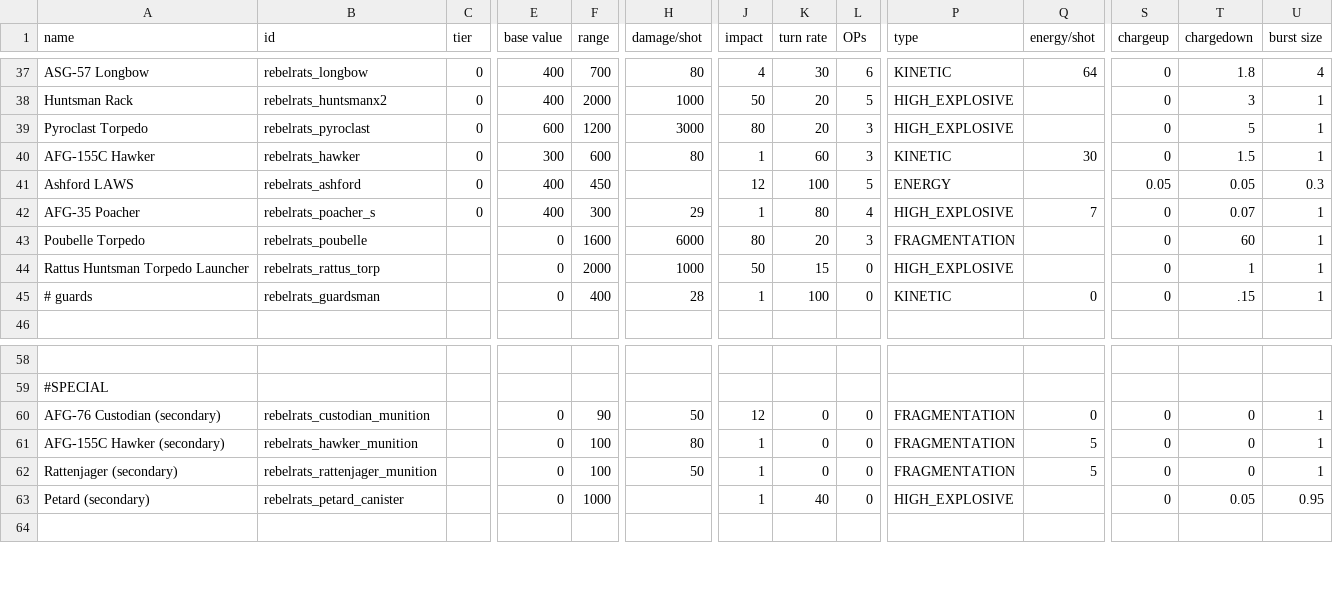
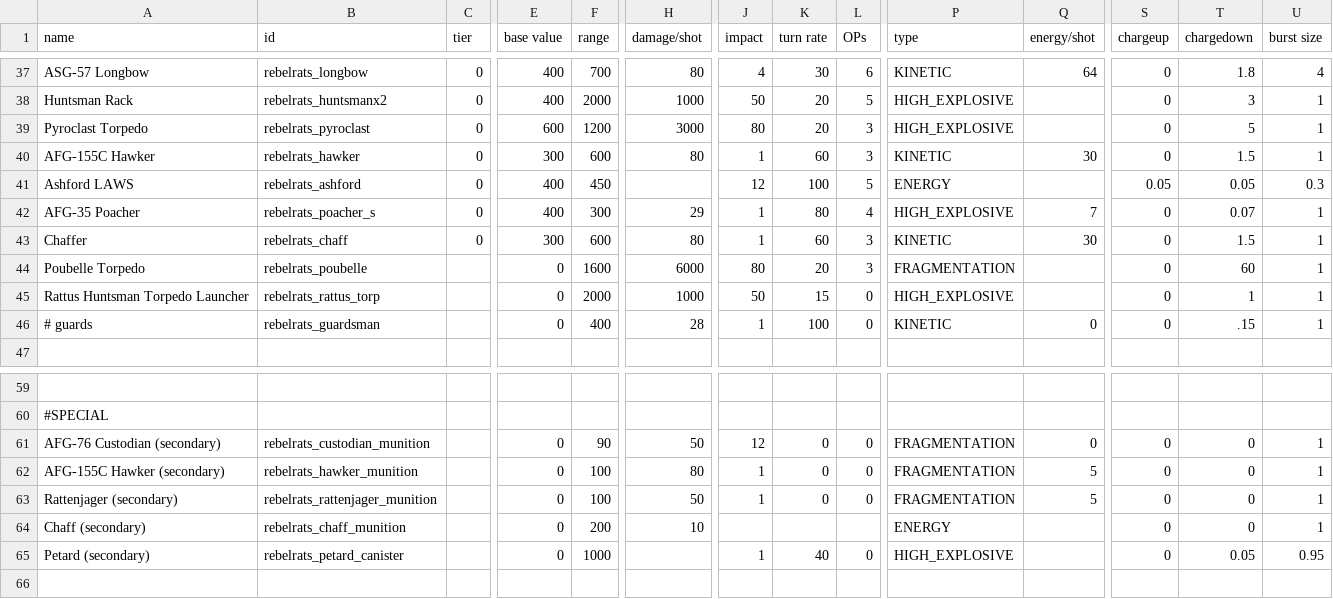
Before and after one commit to masterraven19/Rebel-Rats, a CSV file: data/weapons/weapon_data.csv, drawn as a sheet; only a part is shown, gaps mark what is left out; rows hold the shown columns only; the diff names each change by its address in the sheet, - before the commit and + after, or states it on an @@ line.

Commit message:
Added chaff and other changes
ManAtArms small buff 50->30
Changed custodian explosion color and smoke color
Added Chaff weapon that spawns flares(testing for now)
Fixed station designation to Star Fortress

```diff
--- a/data/weapons/weapon_data.csv
+++ b/data/weapons/weapon_data.csv
+row 43: Chaffer | rebelrats_chaff | 0 | 300 | 600 | 80 | 1 | 60 | 3 | KINETIC | 30 | 0 | 1.5 | 1
+row 64: Chaff (secondary) | rebelrats_chaff_munition |  | 0 | 200 | 10 |  |  |  | ENERGY |  | 0 | 0 | 1
```
Also changed, not shown: data/campaign/industries.csv, data/hulls/ship_data.csv, 14 other files.
